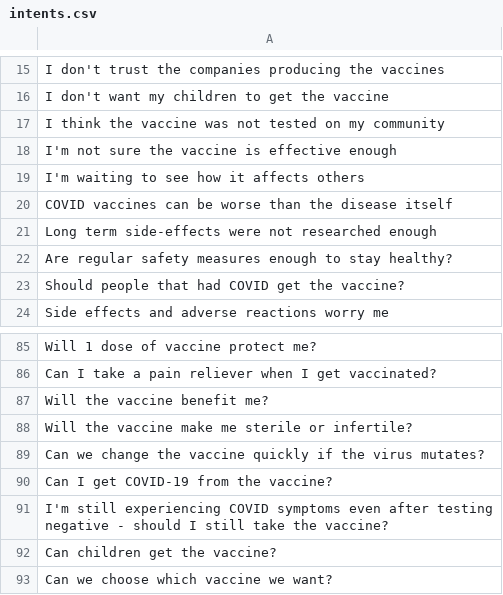
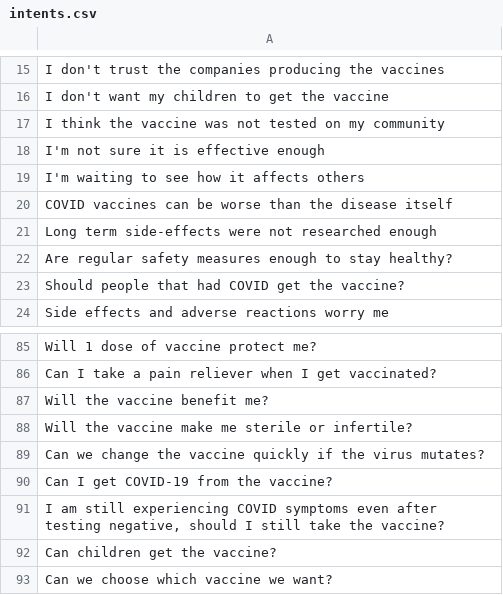
Before and after one commit to IBM/vira-intent-classification, a CSV file: intent_dataset/intents.csv, drawn as a sheet; only a part is shown, gaps mark what is left out; the diff covers the shown part only.

```diff
--- a/intent_dataset/intents.csv
+++ b/intent_dataset/intents.csv
@@ -17,3 +17,3 @@ I don't want my children to get the vaccine
 I think the vaccine was not tested on my community
-I'm not sure the vaccine is effective enough
+I'm not sure it is effective enough
 I'm waiting to see how it affects others
@@ -90,3 +90,3 @@ Can we change the vaccine quickly if the virus mutates?
 Can I get COVID-19 from the vaccine?
-I'm still experiencing COVID symptoms even after testing negative - should I still take the vaccine?
+"I am still experiencing COVID symptoms even after testing negative, should I still take the vaccine?"
  Can children get the vaccine?
```
Also changed, not shown: 41 added rows elsewhere in this file.
